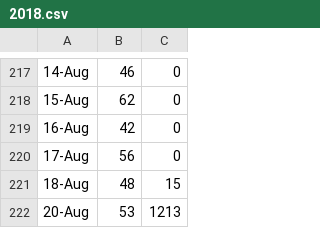
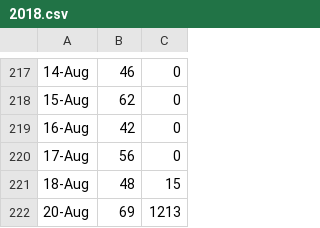
Before and after one commit to zhoubo8308/caipiao, a CSV file: 2018.csv, drawn as a sheet; only a part is shown, gaps mark what is left out.

Commit message:
-6934

```diff
--- a/2018.csv
+++ b/2018.csv
@@ -221,2 +221,2 @@
 18-Aug,48,15
-20-Aug,53,1213
+20-Aug,69,1213
```
